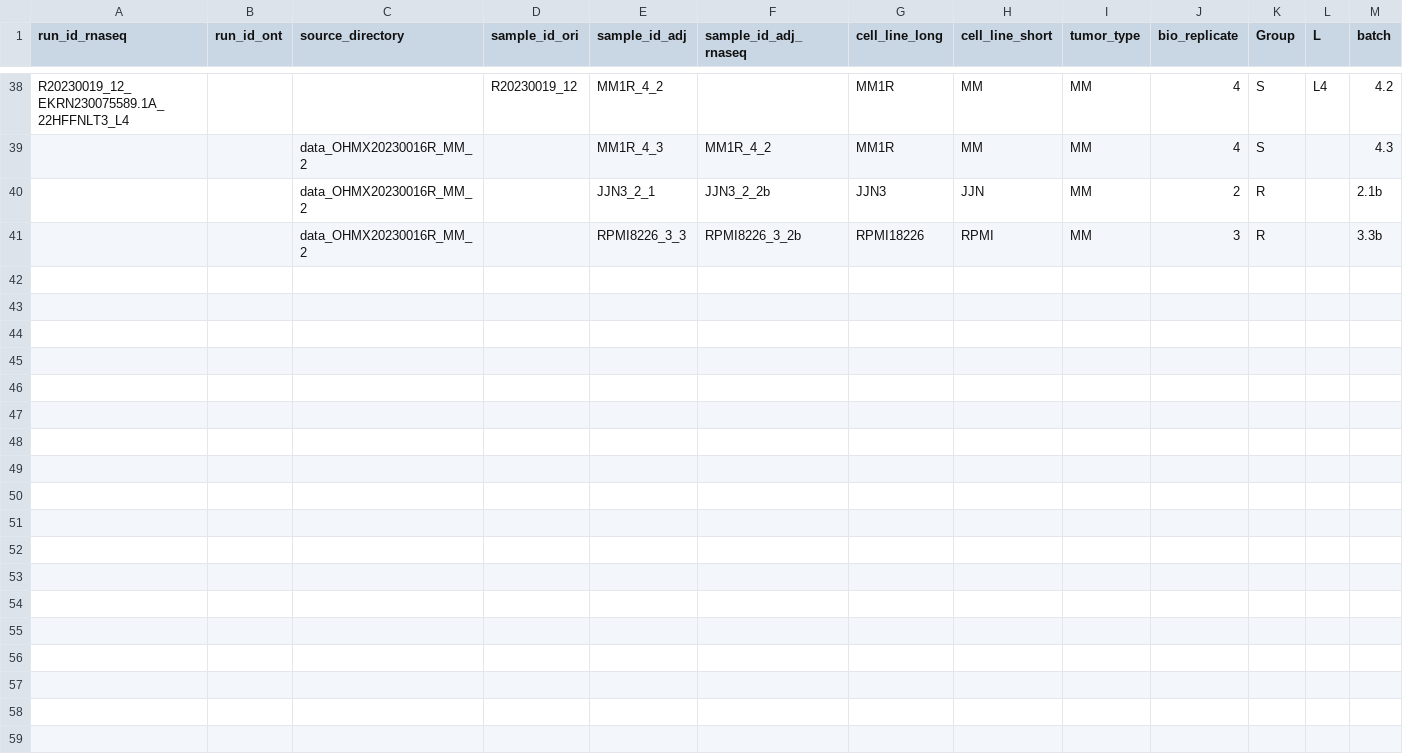
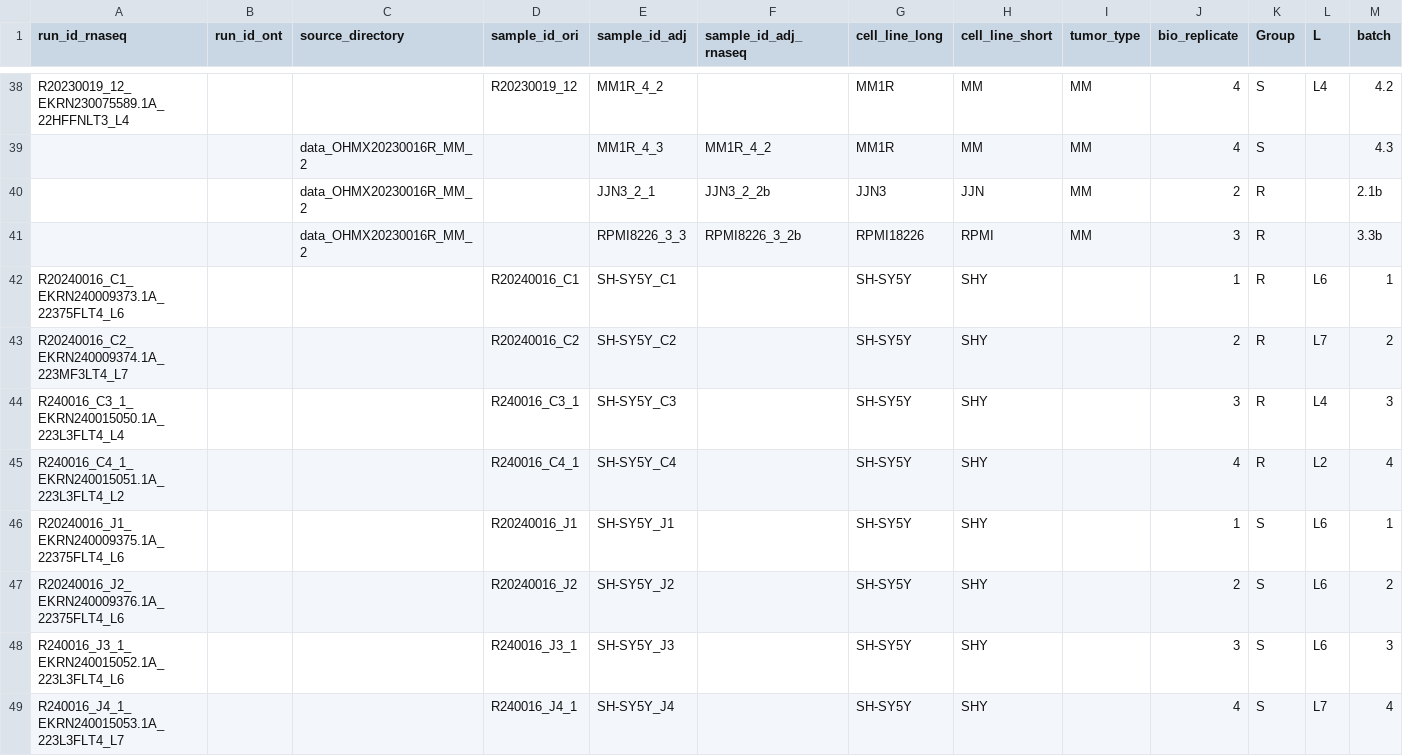
Before and after one commit to Lucmeister55/lvisser, a CSV file: metadata/ont_metadata.csv, drawn as a sheet; only a part is shown, gaps mark what is left out; rows hold the shown columns only; the diff names each change by its address in the sheet, - before the commit and + after, or states it on an @@ line.

```diff
--- a/metadata/ont_metadata.csv
+++ b/metadata/ont_metadata.csv
+row 42: R20240016_C1_EKRN240009373.1A_22375FLT4_L6 |  |  | R20240016_C1 | SH-SY5Y_C1 |  | SH-SY5Y | SHY |  | 1 | R | L6 | 1
+row 43: R20240016_C2_EKRN240009374.1A_223MF3LT4_L7 |  |  | R20240016_C2 | SH-SY5Y_C2 |  | SH-SY5Y | SHY |  | 2 | R | L7 | 2
+row 44: R240016_C3_1_EKRN240015050.1A_223L3FLT4_L4 |  |  | R240016_C3_1 | SH-SY5Y_C3 |  | SH-SY5Y | SHY |  | 3 | R | L4 | 3
+row 45: R240016_C4_1_EKRN240015051.1A_223L3FLT4_L2 |  |  | R240016_C4_1 | SH-SY5Y_C4 |  | SH-SY5Y | SHY |  | 4 | R | L2 | 4
+row 46: R20240016_J1_EKRN240009375.1A_22375FLT4_L6 |  |  | R20240016_J1 | SH-SY5Y_J1 |  | SH-SY5Y | SHY |  | 1 | S | L6 | 1
+row 47: R20240016_J2_EKRN240009376.1A_22375FLT4_L6 |  |  | R20240016_J2 | SH-SY5Y_J2 |  | SH-SY5Y | SHY |  | 2 | S | L6 | 2
+row 48: R240016_J3_1_EKRN240015052.1A_223L3FLT4_L6 |  |  | R240016_J3_1 | SH-SY5Y_J3 |  | SH-SY5Y | SHY |  | 3 | S | L6 | 3
+row 49: R240016_J4_1_EKRN240015053.1A_223L3FLT4_L7 |  |  | R240016_J4_1 | SH-SY5Y_J4 |  | SH-SY5Y | SHY |  | 4 | S | L7 | 4
```
Also changed, not shown: 6 other files.
